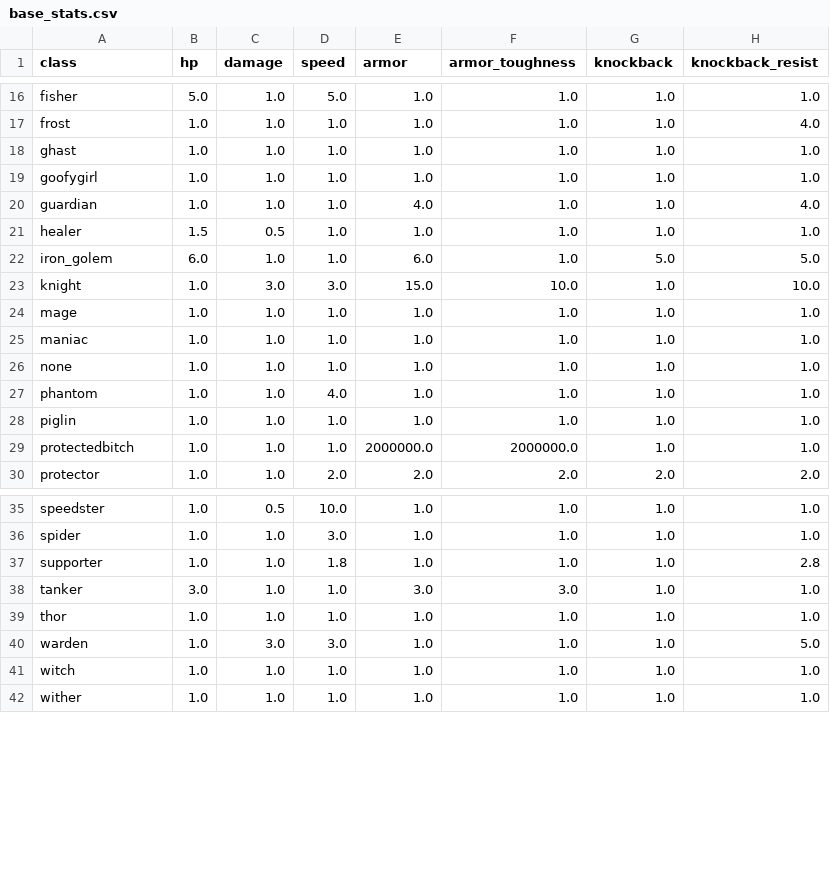
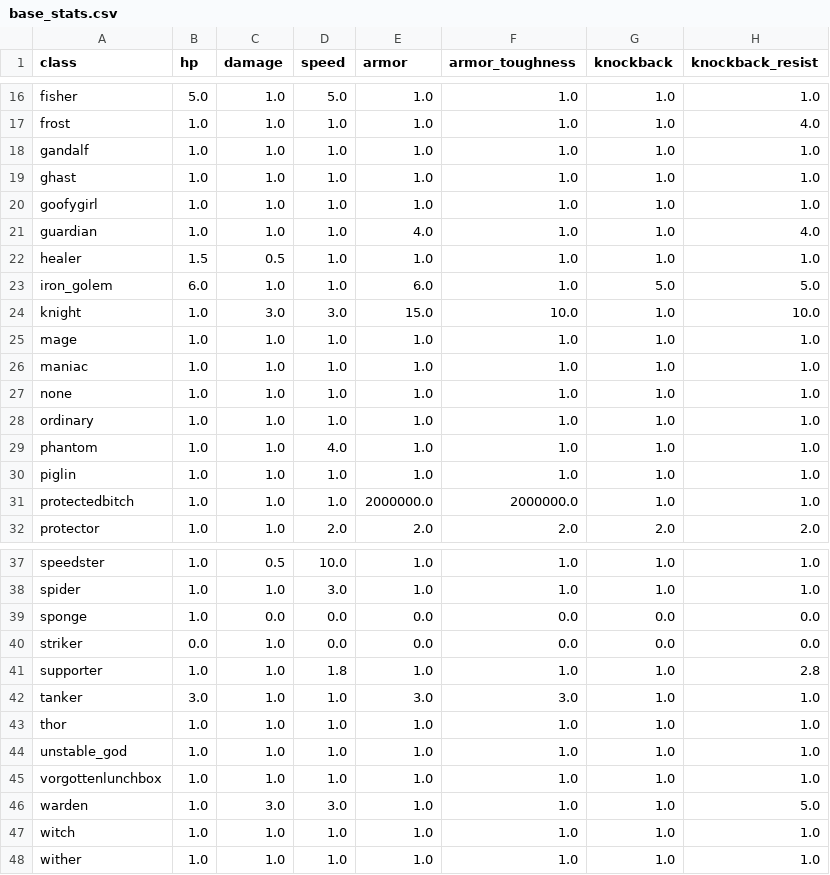
Before and after one commit to Actimelchoco/domesticationinnovation, a CSV file: docs/class_weights_overview/base_stats.csv, drawn as a sheet; only a part is shown, gaps mark what is left out.

```diff
--- a/docs/class_weights_overview/base_stats.csv
+++ b/docs/class_weights_overview/base_stats.csv
@@ -17,2 +17,3 @@ fisher,5.0,1.0,5.0,1.0,1.0,1.0,1.0
 frost,1.0,1.0,1.0,1.0,1.0,1.0,4.0
+gandalf,1.0,1.0,1.0,1.0,1.0,1.0,1.0
 ghast,1.0,1.0,1.0,1.0,1.0,1.0,1.0
@@ -26,2 +27,3 @@ maniac,1.0,1.0,1.0,1.0,1.0,1.0,1.0
 none,1.0,1.0,1.0,1.0,1.0,1.0,1.0
+ordinary,1.0,1.0,1.0,1.0,1.0,1.0,1.0
 phantom,1.0,1.0,4.0,1.0,1.0,1.0,1.0
@@ -36,2 +38,4 @@ speedster,1.0,0.5,10.0,1.0,1.0,1.0,1.0
 spider,1.0,1.0,3.0,1.0,1.0,1.0,1.0
+sponge,1.0,0.0,0.0,0.0,0.0,0.0,0.0
+striker,0.0,1.0,0.0,0.0,0.0,0.0,0.0
 supporter,1.0,1.0,1.8,1.0,1.0,1.0,2.8
@@ -39,2 +43,4 @@ tanker,3.0,1.0,1.0,3.0,3.0,1.0,1.0
 thor,1.0,1.0,1.0,1.0,1.0,1.0,1.0
+unstable_god,1.0,1.0,1.0,1.0,1.0,1.0,1.0
+vorgottenlunchbox,1.0,1.0,1.0,1.0,1.0,1.0,1.0
 warden,1.0,3.0,3.0,1.0,1.0,1.0,5.0
```
Also changed, not shown: docs/class_weights_overview/abilities.csv, docs/class_weights_overview/attributes.csv, 4 other files.
